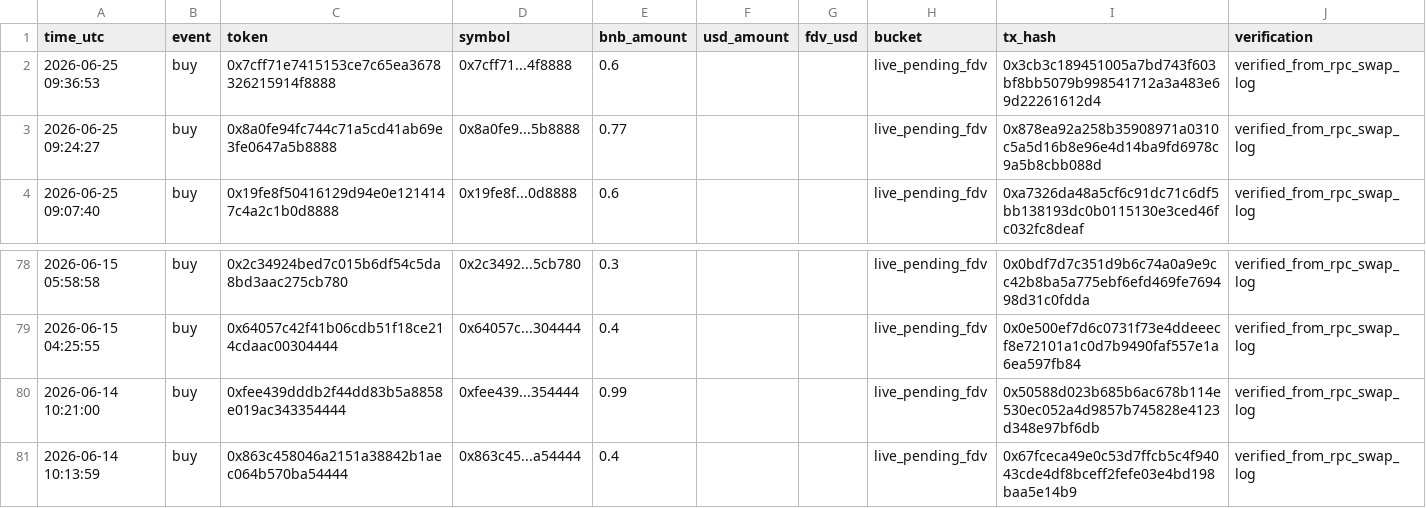
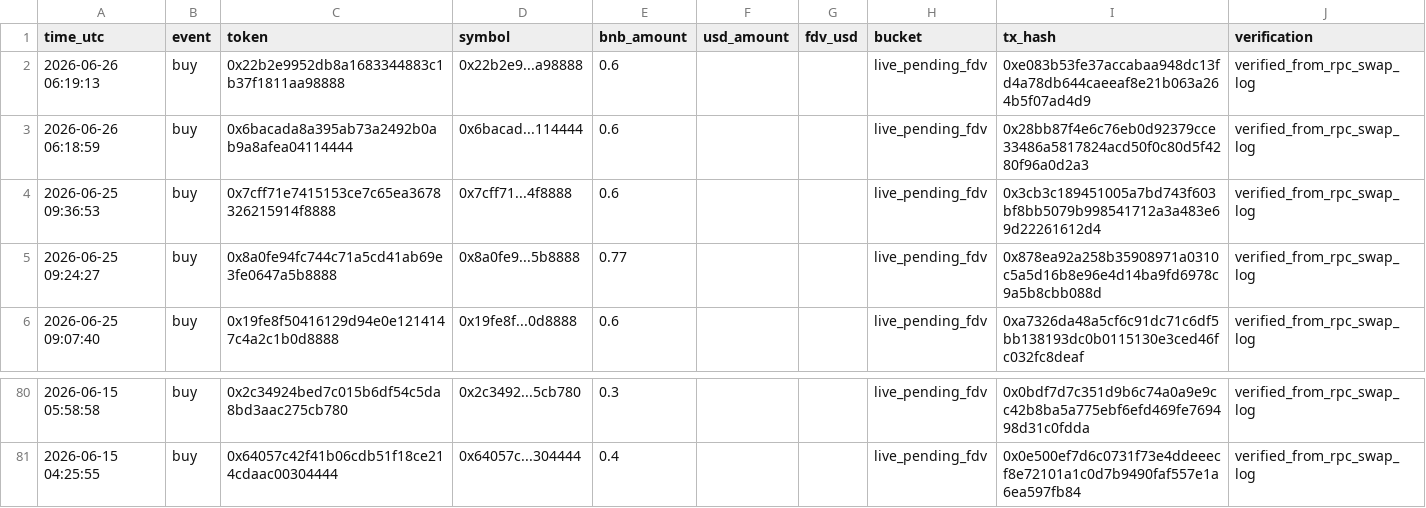
Before and after one commit to hahahakang/bsc-fourmeme-analysis-live, a CSV file: data/live_recent_buys.csv, drawn as a sheet; only a part is shown, gaps mark what is left out.

```diff
--- a/data/live_recent_buys.csv
+++ b/data/live_recent_buys.csv
@@ -1,2 +1,4 @@
 time_utc,event,token,symbol,bnb_amount,usd_amount,fdv_usd,bucket,tx_hash,verification
+2026-06-26 06:19:13,buy,0x22b2e9952db8a1683344883c1b37f1811aa98888,0x22b2e9...a98888,0.6,,,live_pending_fdv,0xe083b53fe37accabaa948dc13fd4a78db644caeeaf8e21b063a264b5f07ad4d9,verified_from_rpc_swap_log
+2026-06-26 06:18:59,buy,0x6bacada8a395ab73a2492b0ab9a8afea04114444,0x6bacad...114444,0.6,,,live_pending_fdv,0x28bb87f4e6c76eb0d92379cce33486a5817824acd50f0c80d5f4280f96a0d2a3,verified_from_rpc_swap_log
 2026-06-25 09:36:53,buy,0x7cff71e7415153ce7c65ea3678326215914f8888,0x7cff71...4f8888,0.6,,,live_pending_fdv,0x3cb3c189451005a7bd743f603bf8bb5079b998541712a3a483e69d22261612d4,verified_from_rpc_swap_log
@@ -79,3 +81 @@ time_utc,event,token,symbol,bnb_amount,usd_amount,fdv_usd,bucket,tx_hash,verific
 2026-06-15 04:25:55,buy,0x64057c42f41b06cdb51f18ce214cdaac00304444,0x64057c...304444,0.4,,,live_pending_fdv,0x0e500ef7d6c0731f73e4ddeeecf8e72101a1c0d7b9490faf557e1a6ea597fb84,verified_from_rpc_swap_log
-2026-06-14 10:21:00,buy,0xfee439dddb2f44dd83b5a8858e019ac343354444,0xfee439...354444,0.99,,,live_pending_fdv,0x50588d023b685b6ac678b114e530ec052a4d9857b745828e4123d348e97bf6db,verified_from_rpc_swap_log
-2026-06-14 10:13:59,buy,0x863c458046a2151a38842b1aec064b570ba54444,0x863c45...a54444,0.4,,,live_pending_fdv,0x67fceca49e0c53d7ffcb5c4f94043cde4df8bceff2fefe03e4bd198baa5e14b9,verified_from_rpc_swap_log
```
Also changed, not shown: data/live_events.csv, data/live_recent_positions.csv, 5 other files.
